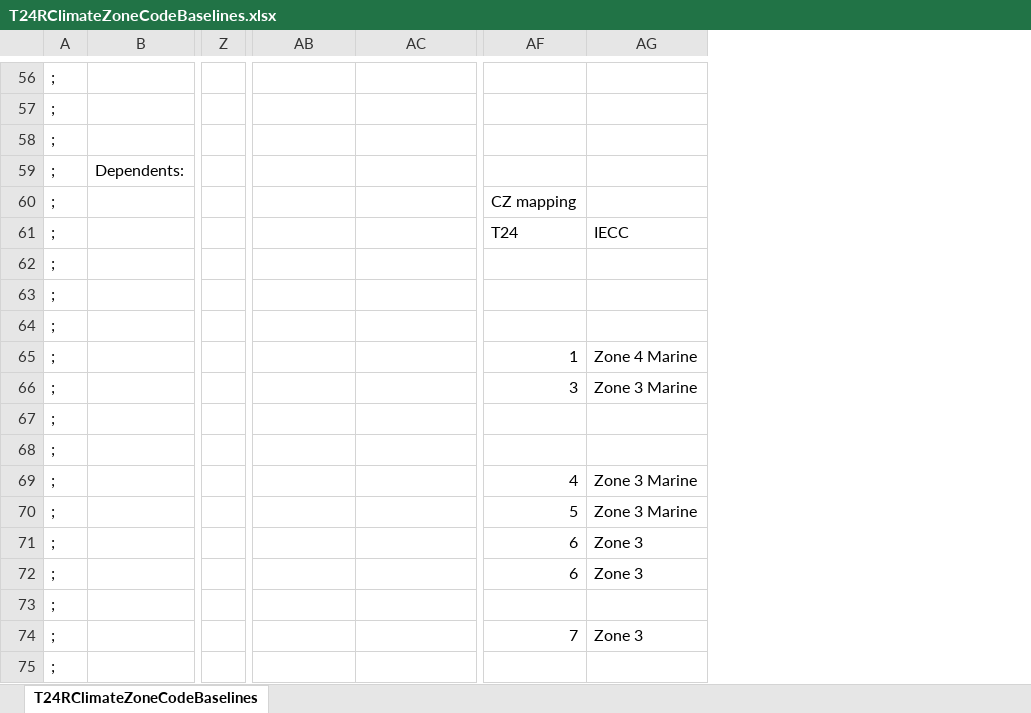
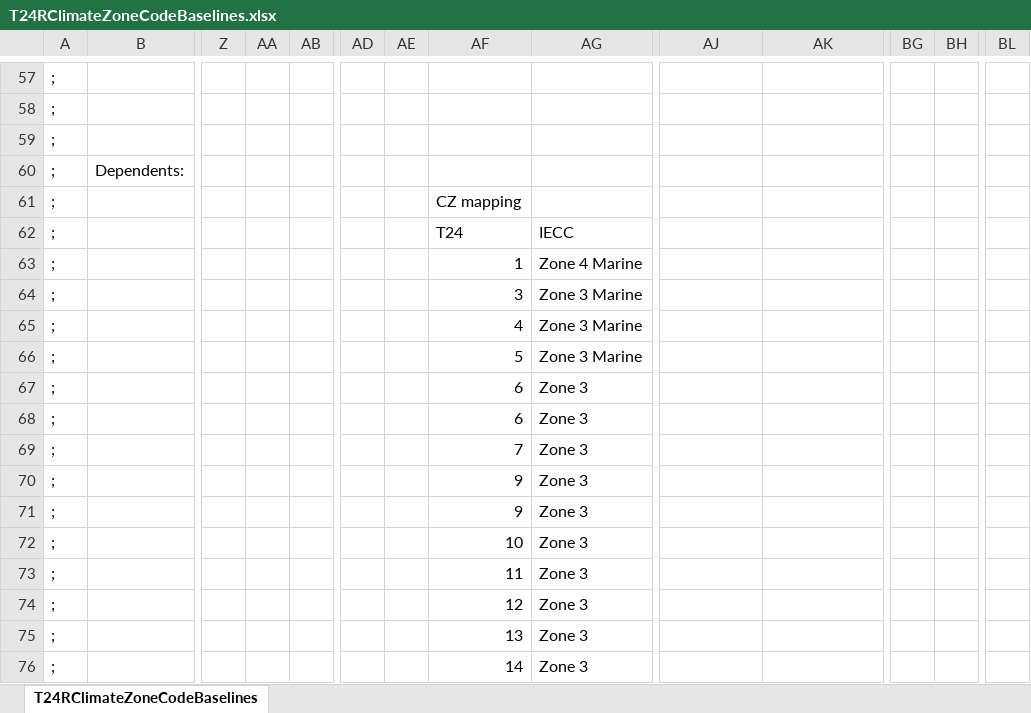
Before and after one commit to NOR-Codes-Stds/CBECC, an Excel workbook: RulesetDev/Rulesets/shared/T24RClimateZoneCodeBaselines.xlsx, sheet T24RClimateZoneCodeBaselines, drawn as a sheet; only a part is shown, gaps mark what is left out; values as stored, in another font and other column widths than the file's, no cell formats; addresses are those after the commit; the diff covers the shown part only; the diff names each change by its address in the sheet, - before the commit and + after, or states it on an @@ line.

```diff
--- a/RulesetDev/Rulesets/shared/T24RClimateZoneCodeBaselines.xlsx (sheet T24RClimateZoneCodeBaselines)
+++ b/RulesetDev/Rulesets/shared/T24RClimateZoneCodeBaselines.xlsx (sheet T24RClimateZoneCodeBaselines)
+column AA, empty
+column AB, empty
+column AD, empty
+column AE, empty
+column BG, empty
+column BH, empty
+column BL, empty
-AF61: (empty)
+AF61: CZ mapping
-AJ61: CZ mapping
+AJ61: (empty)
-AF62: (empty)
+AF62: T24
-AG62: (empty)
+AG62: IECC
-AJ62: T24
+AJ62: (empty)
-AK62: IECC
+AK62: (empty)
-AF63: (empty)
+AF63: 1
-AG63: (empty)
+AG63: Zone 4 Marine
-AF64: (empty)
+AF64: 3
-AG64:AG66: (empty)
+AG64:AG66: Zone 3 Marine
-AF65: (empty)
+AF65: 4
-AF66: (empty)
+AF66: 5
-AJ66: 1
+AJ66: (empty)
-AK66: Zone 4 Marine
+AK66: (empty)
-AF67:AF68: (empty)
+AF67:AF68: 6
-AG67:AG76: (empty)
+AG67:AG76: Zone 3
-AJ67: 3
+AJ67: (empty)
-AK67: Zone 3 Marine
+AK67: (empty)
-AF69: (empty)
+AF69: 7
-AF70:AF71: (empty)
+AF70:AF71: 9
-AJ70: 4
+AJ70: (empty)
-AK70:AK71: Zone 3 Marine
+AK70:AK71: (empty)
-AJ71: 5
+AJ71: (empty)
-AF72: (empty)
+AF72: 10
-AJ72:AJ73: 6
+AJ72:AJ73: (empty)
-AK72:AK73: Zone 3
+AK72:AK73: (empty)
-AF73: (empty)
+AF73: 11
-AF74: (empty)
+AF74: 12
-AF75: (empty)
+AF75: 13
-AJ75: 7
+AJ75: (empty)
-AK75: Zone 3
+AK75: (empty)
-AF76: (empty)
+AF76: 14
```
Also changed, not shown: other rows of this sheet, cell formats, formulas that keep their value, 10 other files.
